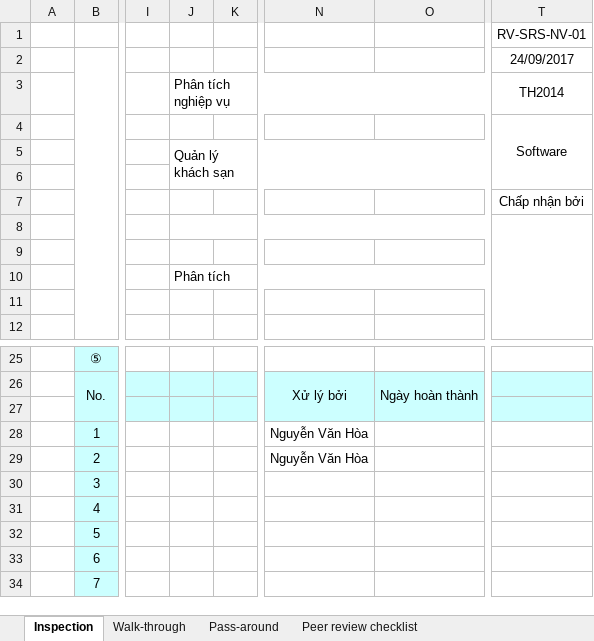
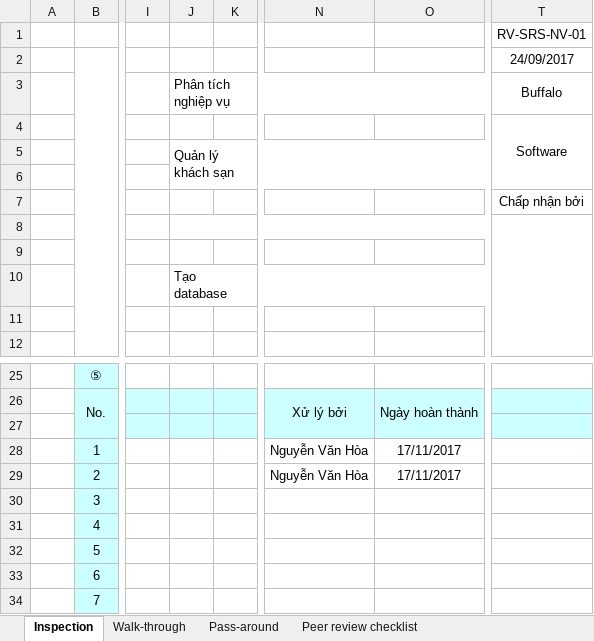
Before and after one commit to NguyenHoa-Hcmus/PTUDCSDL1, an Excel workbook: [Đồ án] Quản lý khách sạn/Tạo Database/Review/[Review]1560263_Khoa - 1560202_Hoa.xlsx, sheet Inspection, drawn as a sheet; only a part is shown, gaps mark what is left out; values as stored, in another font and other column widths than the file's, no borders; conditional formats not drawn; the diff names each change by its address in the sheet, - before the commit and + after, or states it on an @@ line.

```diff
--- a/[Đồ án] Quản lý khách sạn/Tạo Database/Review/[Review]1560263_Khoa - 1560202_Hoa.xlsx (sheet Inspection)
+++ b/[Đồ án] Quản lý khách sạn/Tạo Database/Review/[Review]1560263_Khoa - 1560202_Hoa.xlsx (sheet Inspection)
-T3: TH2014
+T3: Buffalo
-J10: Phân tích
+J10: Tạo database
-O28:O29: (empty)
+O28:O29: 17/11/2017
```
Also changed, not shown: charts or pictures, 3 other files.
